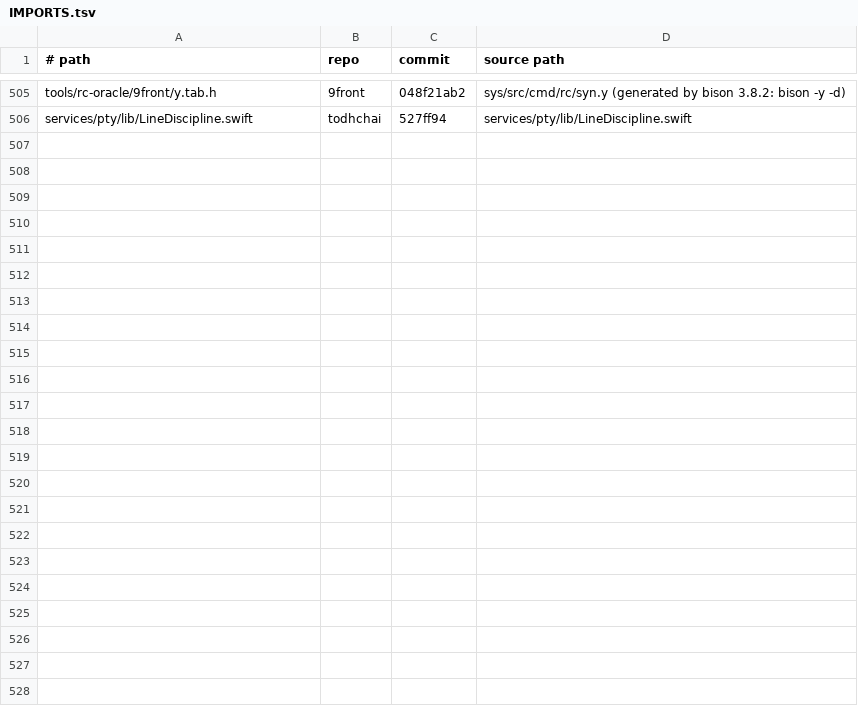
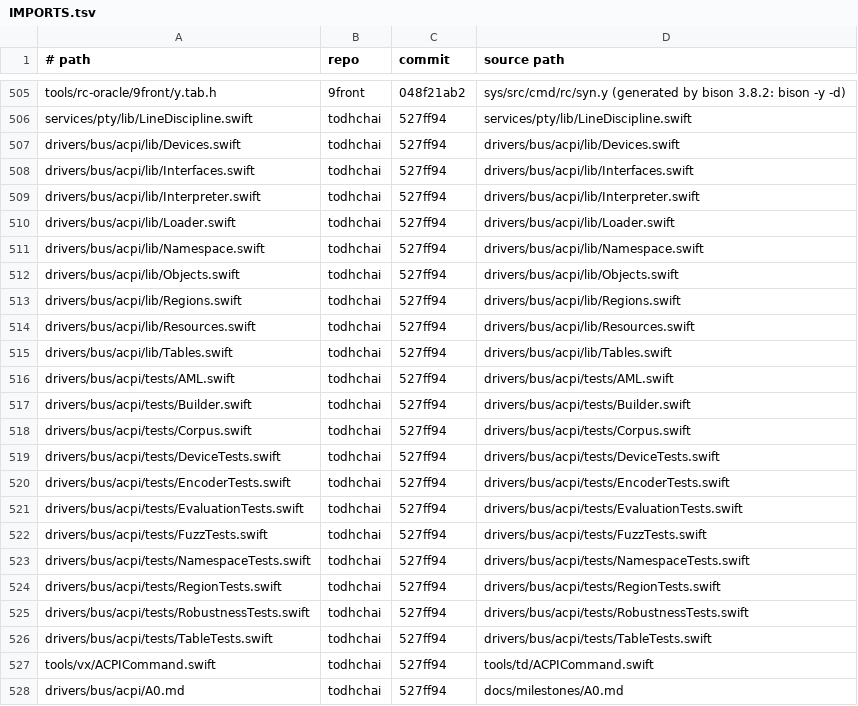
Before and after one commit to JamesKane/VectraOS, a TSV file: IMPORTS.tsv, drawn as a sheet; only a part is shown, gaps mark what is left out; the diff names each change by its address in the sheet, - before the commit and + after, or states it on an @@ line.

```diff
--- a/IMPORTS.tsv
+++ b/IMPORTS.tsv
+row 507: drivers/bus/acpi/lib/Devices.swift | todhchai | 527ff94 | drivers/bus/acpi/lib/Devices.swift
+row 508: drivers/bus/acpi/lib/Interfaces.swift | todhchai | 527ff94 | drivers/bus/acpi/lib/Interfaces.swift
+row 509: drivers/bus/acpi/lib/Interpreter.swift | todhchai | 527ff94 | drivers/bus/acpi/lib/Interpreter.swift
+row 510: drivers/bus/acpi/lib/Loader.swift | todhchai | 527ff94 | drivers/bus/acpi/lib/Loader.swift
+row 511: drivers/bus/acpi/lib/Namespace.swift | todhchai | 527ff94 | drivers/bus/acpi/lib/Namespace.swift
+row 512: drivers/bus/acpi/lib/Objects.swift | todhchai | 527ff94 | drivers/bus/acpi/lib/Objects.swift
+row 513: drivers/bus/acpi/lib/Regions.swift | todhchai | 527ff94 | drivers/bus/acpi/lib/Regions.swift
+row 514: drivers/bus/acpi/lib/Resources.swift | todhchai | 527ff94 | drivers/bus/acpi/lib/Resources.swift
+row 515: drivers/bus/acpi/lib/Tables.swift | todhchai | 527ff94 | drivers/bus/acpi/lib/Tables.swift
+row 516: drivers/bus/acpi/tests/AML.swift | todhchai | 527ff94 | drivers/bus/acpi/tests/AML.swift
+row 517: drivers/bus/acpi/tests/Builder.swift | todhchai | 527ff94 | drivers/bus/acpi/tests/Builder.swift
+row 518: drivers/bus/acpi/tests/Corpus.swift | todhchai | 527ff94 | drivers/bus/acpi/tests/Corpus.swift
+row 519: drivers/bus/acpi/tests/DeviceTests.swift | todhchai | 527ff94 | drivers/bus/acpi/tests/DeviceTests.swift
+row 520: drivers/bus/acpi/tests/EncoderTests.swift | todhchai | 527ff94 | drivers/bus/acpi/tests/EncoderTests.swift
+row 521: drivers/bus/acpi/tests/EvaluationTests.swift | todhchai | 527ff94 | drivers/bus/acpi/tests/EvaluationTests.swift
+row 522: drivers/bus/acpi/tests/FuzzTests.swift | todhchai | 527ff94 | drivers/bus/acpi/tests/FuzzTests.swift
+row 523: drivers/bus/acpi/tests/NamespaceTests.swift | todhchai | 527ff94 | drivers/bus/acpi/tests/NamespaceTests.swift
+row 524: drivers/bus/acpi/tests/RegionTests.swift | todhchai | 527ff94 | drivers/bus/acpi/tests/RegionTests.swift
+row 525: drivers/bus/acpi/tests/RobustnessTests.swift | todhchai | 527ff94 | drivers/bus/acpi/tests/RobustnessTests.swift
+row 526: drivers/bus/acpi/tests/TableTests.swift | todhchai | 527ff94 | drivers/bus/acpi/tests/TableTests.swift
+row 527: tools/vx/ACPICommand.swift | todhchai | 527ff94 | tools/td/ACPICommand.swift
+row 528: drivers/bus/acpi/A0.md | todhchai | 527ff94 | docs/milestones/A0.md
```
Also changed, not shown: 30 other files.
